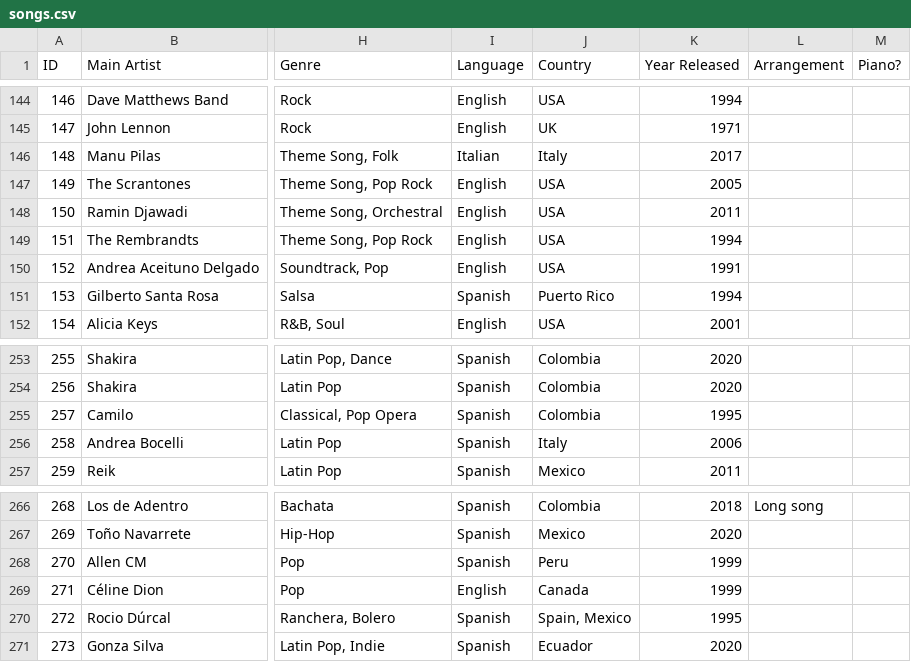
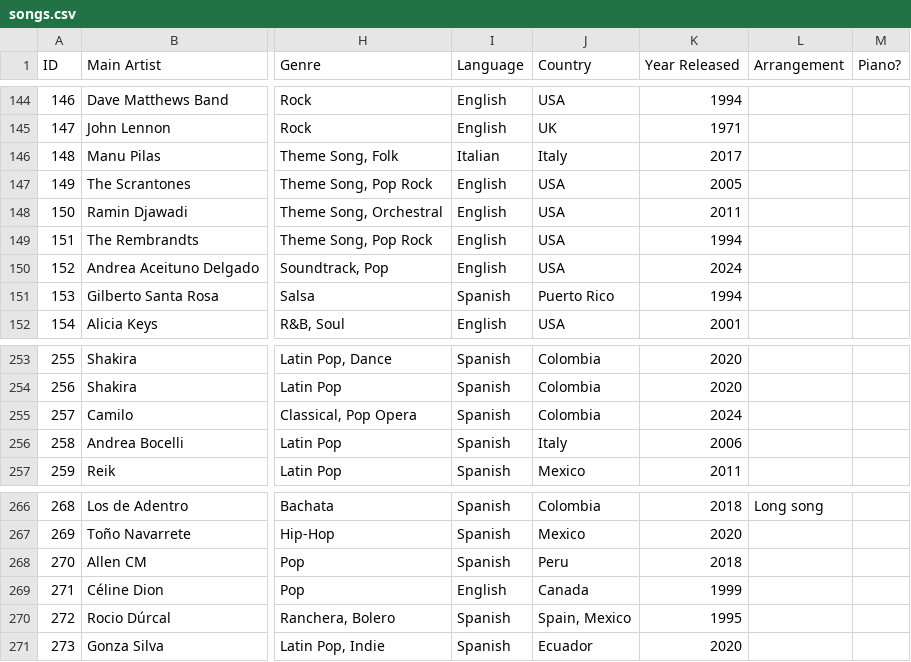
Before and after one commit to lfjover/music-bubbles, a CSV file: data/songs.csv, drawn as a sheet; only a part is shown, gaps mark what is left out; the diff names each change by its address in the sheet, - before the commit and + after, or states it on an @@ line.

Commit message:
Fixed issue with sorting by columns and updated song database

```diff
--- a/data/songs.csv
+++ b/data/songs.csv
-K150 (Year Released): 1991
+K150 (Year Released): 2024
-K255 (Year Released): 1995
+K255 (Year Released): 2024
-K268 (Year Released): 1999
+K268 (Year Released): 2018
```
Also changed, not shown: 1 other file.
